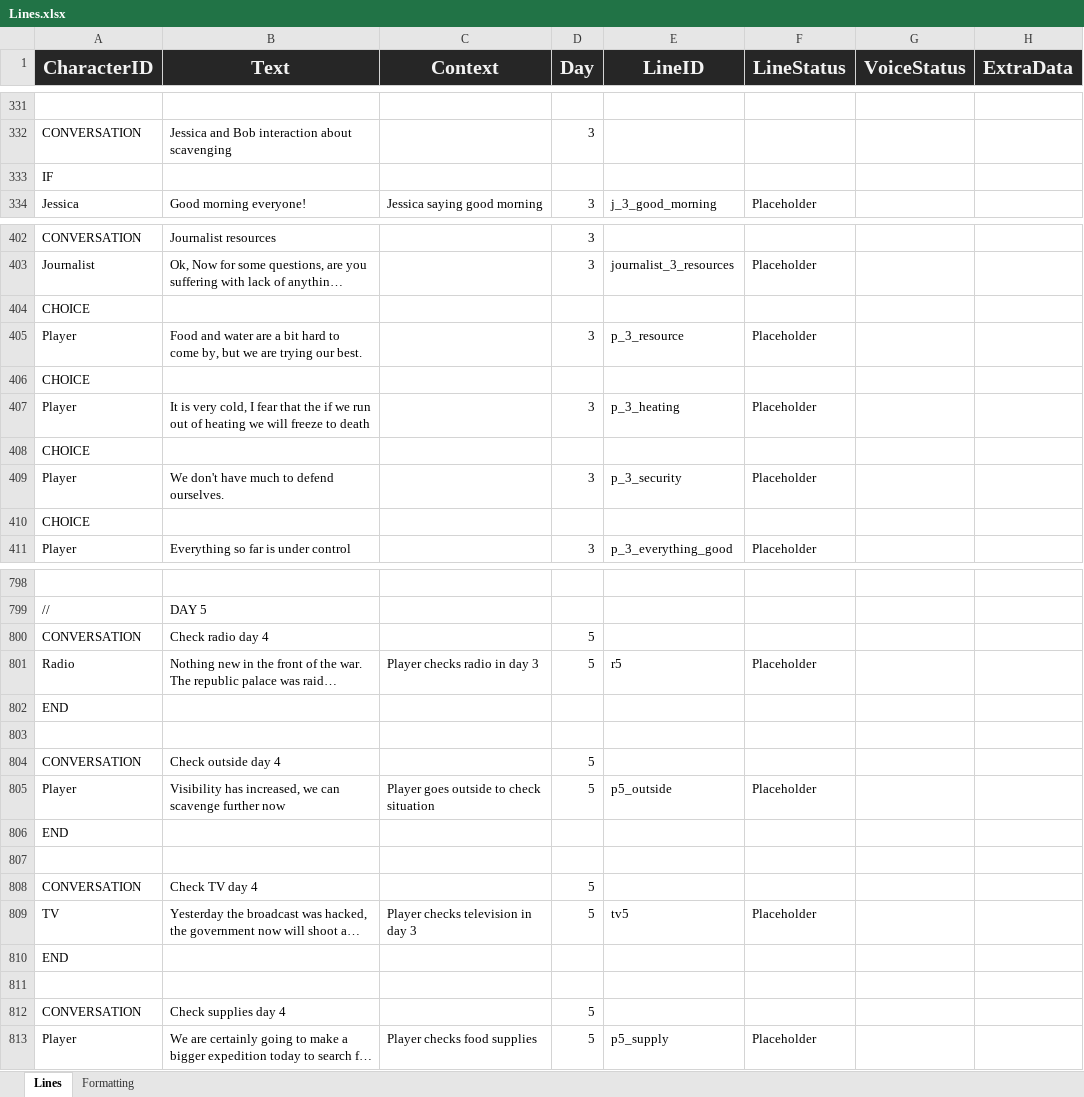
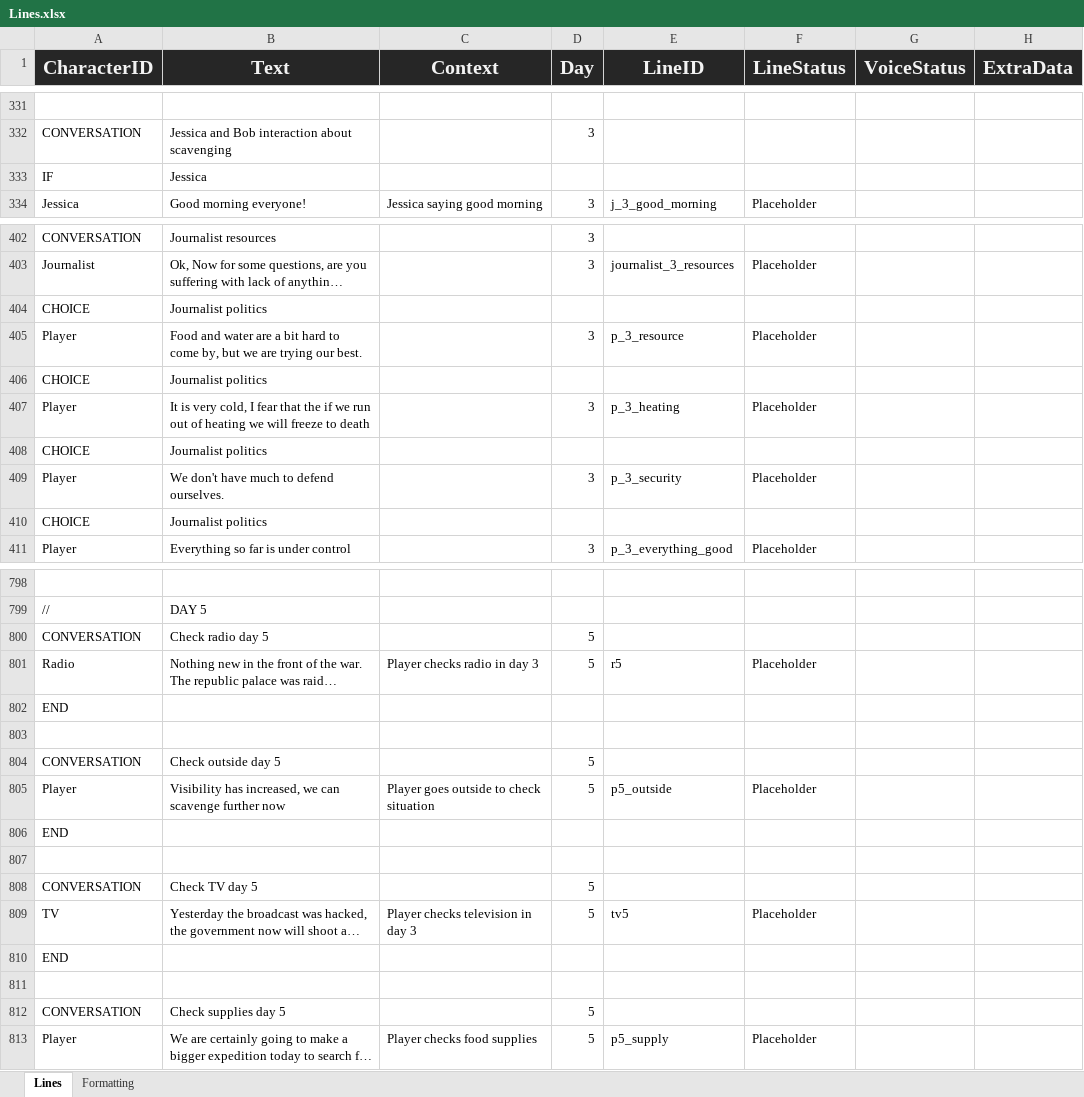
Before and after one commit to Tobogganeer/BeyondTheDoor, an Excel workbook: Lines.xlsx, sheet Lines, drawn as a sheet; only a part is shown, gaps mark what is left out; long unchanged cells end in …; values as stored, in another font and other column widths than the file's, no borders; conditional formats not drawn; the diff covers the shown part only; the diff names each change by its address in the sheet, - before the commit and + after, or states it on an @@ line.

```diff
--- a/Lines.xlsx (sheet Lines)
+++ b/Lines.xlsx (sheet Lines)
-B333 (Text): (empty)
+B333 (Text): Jessica
-B404 (Text): (empty)
+B404 (Text): Journalist politics
-B406 (Text): (empty)
+B406 (Text): Journalist politics
-B408 (Text): (empty)
+B408 (Text): Journalist politics
-B410 (Text): (empty)
+B410 (Text): Journalist politics
-B800 (Text): Check radio day 4
+B800 (Text): Check radio day 5
-B804 (Text): Check outside day 4
+B804 (Text): Check outside day 5
-B808 (Text): Check TV day 4
+B808 (Text): Check TV day 5
-B812 (Text): Check supplies day 4
+B812 (Text): Check supplies day 5
```
Also changed, not shown: 206 added rows and 58 edited cells elsewhere in this sheet, 1 other file.
